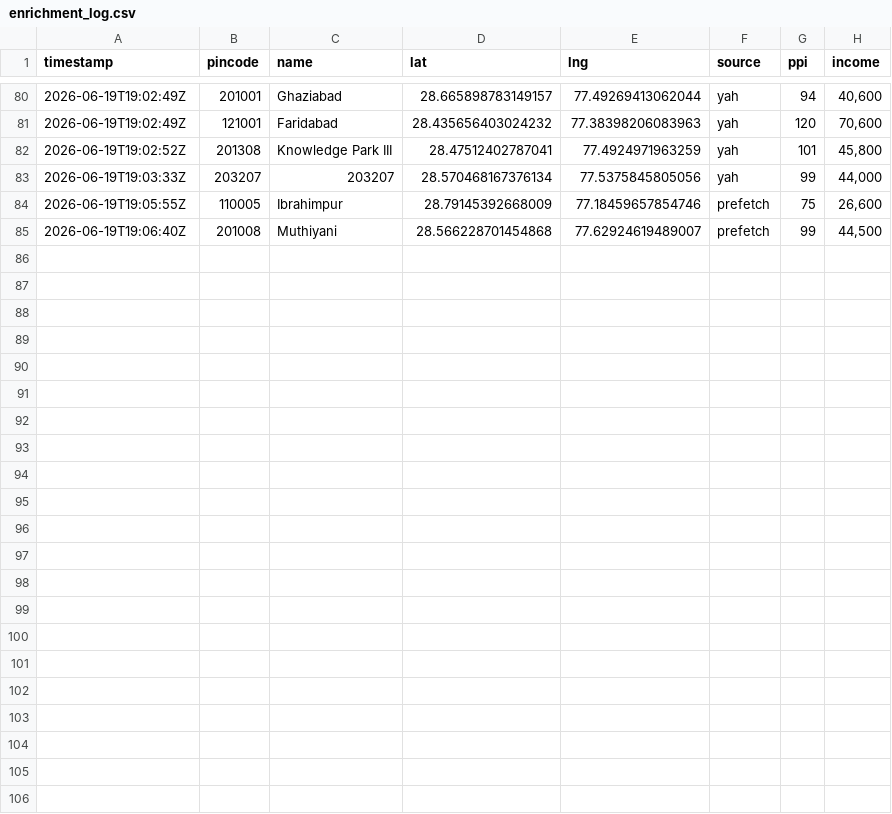
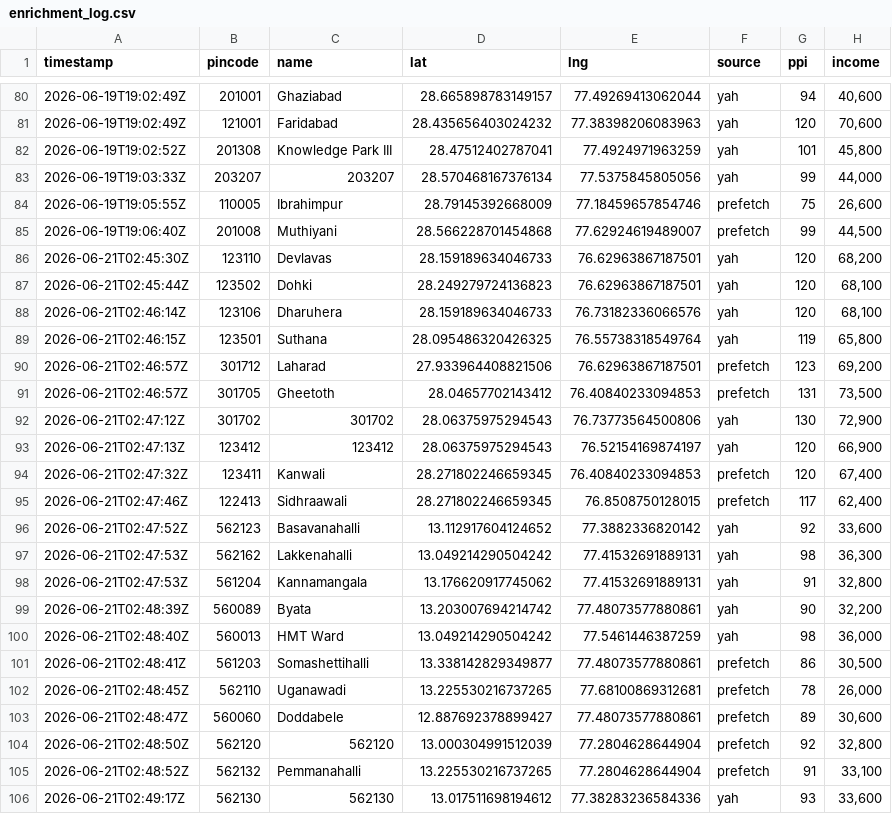
Before and after one commit to Raghotham-harish/paisa-map, a CSV file: data/output/enrichment_log.csv, drawn as a sheet; only a part is shown, gaps mark what is left out.

```diff
--- a/data/output/enrichment_log.csv
+++ b/data/output/enrichment_log.csv
@@ -85 +85,22 @@ timestamp,pincode,name,lat,lng,source,ppi,income
 2026-06-19T19:06:40Z,201008,Muthiyani,28.566228701454868,77.62924619489007,prefetch,99,"44,500"
+2026-06-21T02:45:30Z,123110,Devlavas,28.159189634046733,76.62963867187501,yah,120,"68,200"
+2026-06-21T02:45:44Z,123502,Dohki,28.249279724136823,76.62963867187501,yah,120,"68,100"
+2026-06-21T02:46:14Z,123106,Dharuhera,28.159189634046733,76.73182336066576,yah,120,"68,100"
+2026-06-21T02:46:15Z,123501,Suthana,28.095486320426325,76.55738318549764,yah,119,"65,800"
+2026-06-21T02:46:57Z,301712,Laharad,27.933964408821506,76.62963867187501,prefetch,123,"69,200"
+2026-06-21T02:46:57Z,301705,Gheetoth,28.04657702143412,76.40840233094853,prefetch,131,"73,500"
+2026-06-21T02:47:12Z,301702,301702,28.06375975294543,76.73773564500806,yah,130,"72,900"
+2026-06-21T02:47:13Z,123412,123412,28.06375975294543,76.52154169874197,yah,120,"66,900"
+2026-06-21T02:47:32Z,123411,Kanwali,28.271802246659345,76.40840233094853,prefetch,120,"67,400"
+2026-06-21T02:47:46Z,122413,Sidhraawali,28.271802246659345,76.8508750128015,prefetch,117,"62,400"
+2026-06-21T02:47:52Z,562123,Basavanahalli,13.112917604124652,77.3882336820142,yah,92,"33,600"
+2026-06-21T02:47:53Z,562162,Lakkenahalli,13.049214290504242,77.41532691889131,yah,98,"36,300"
+2026-06-21T02:47:53Z,561204,Kannamangala,13.176620917745062,77.41532691889131,yah,91,"32,800"
+2026-06-21T02:48:39Z,560089,Byata,13.203007694214742,77.48073577880861,yah,90,"32,200"
+2026-06-21T02:48:40Z,560013,HMT Ward,13.049214290504242,77.5461446387259,yah,98,"36,000"
+2026-06-21T02:48:41Z,561203,Somashettihalli,13.338142829349877,77.48073577880861,prefetch,86,"30,500"
+2026-06-21T02:48:45Z,562110,Uganawadi,13.225530216737265,77.68100869312681,prefetch,78,"26,000"
+2026-06-21T02:48:47Z,560060,Doddabele,12.887692378899427,77.48073577880861,prefetch,89,"30,600"
+2026-06-21T02:48:50Z,562120,562120,13.000304991512039,77.2804628644904,prefetch,92,"32,800"
+2026-06-21T02:48:52Z,562132,Pemmanahalli,13.225530216737265,77.2804628644904,prefetch,91,"33,100"
+2026-06-21T02:49:17Z,562130,562130,13.017511698194612,77.38283236584336,yah,93,"33,600"
```
Also changed, not shown: data/output/ppi_map_data.csv.
